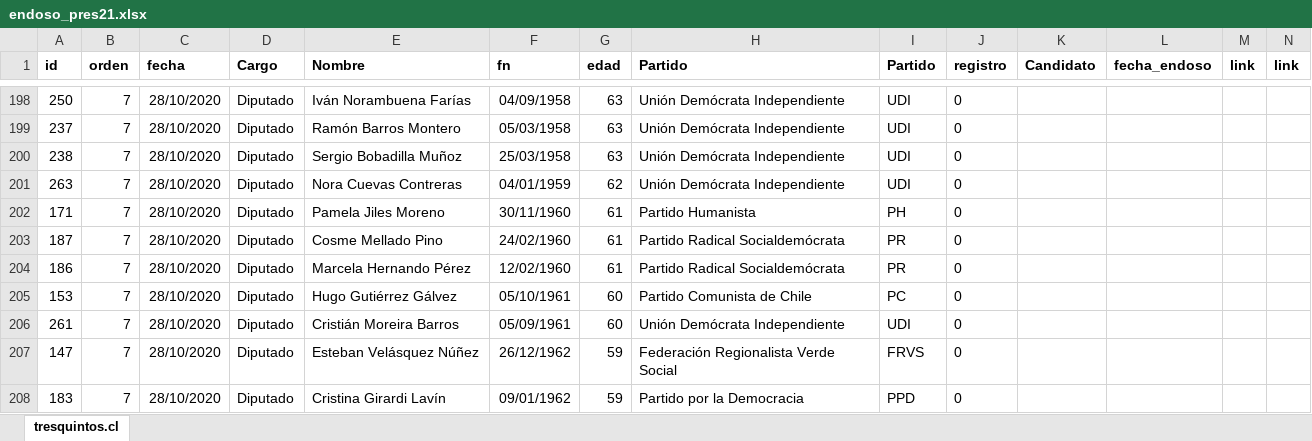
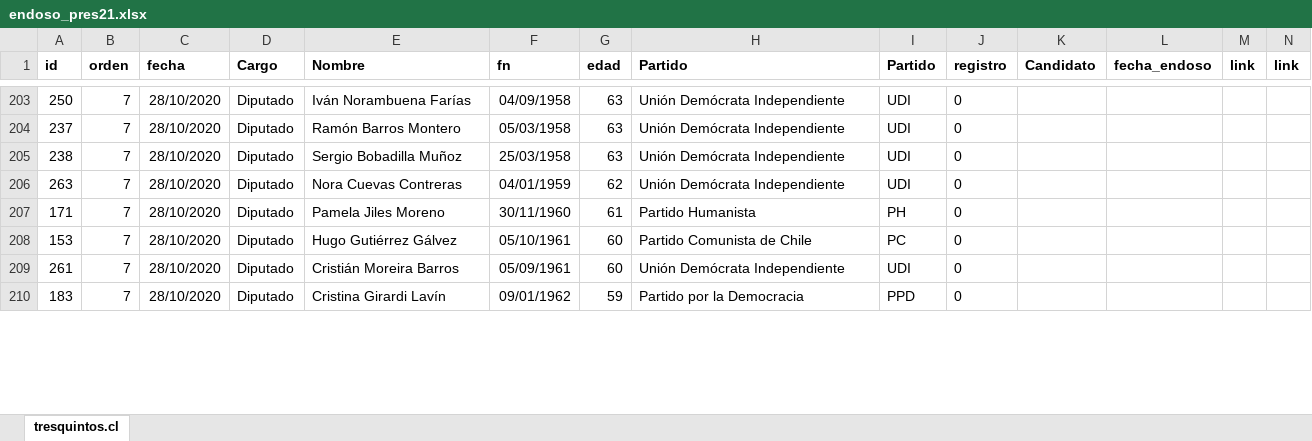
Before and after one commit to tresquintos/endosos, an Excel workbook: endoso_pres21.xlsx, sheet tresquintos.cl, drawn as a sheet; only a part is shown, gaps mark what is left out; values as stored, in another font and other column widths than the file's, no borders; removed rows and columns are numbered as before the commit, all else as after; the diff covers the shown part only; the diff names each change by its address in the sheet, - before the commit and + after, or states it on an @@ line.

```diff
--- a/endoso_pres21.xlsx (sheet tresquintos.cl)
+++ b/endoso_pres21.xlsx (sheet tresquintos.cl)
-row 203: 187 | 7 | 28/10/2020 | Diputado | Cosme Mellado Pino | 24/02/1960 | 61 | Partido Radical Socialdemócrata | PR | 0
-row 204: 186 | 7 | 28/10/2020 | Diputado | Marcela Hernando Pérez | 12/02/1960 | 61 | Partido Radical Socialdemócrata | PR | 0
-row 207: 147 | 7 | 28/10/2020 | Diputado | Esteban Velásquez Núñez | 26/12/1962 | 59 | Federación Regionalista Verde Social | FRVS | 0
```
Also changed, not shown: 7 added rows, 4 removed rows and 1 edited cell elsewhere in this sheet, formulas that keep their value, 1 other file.
